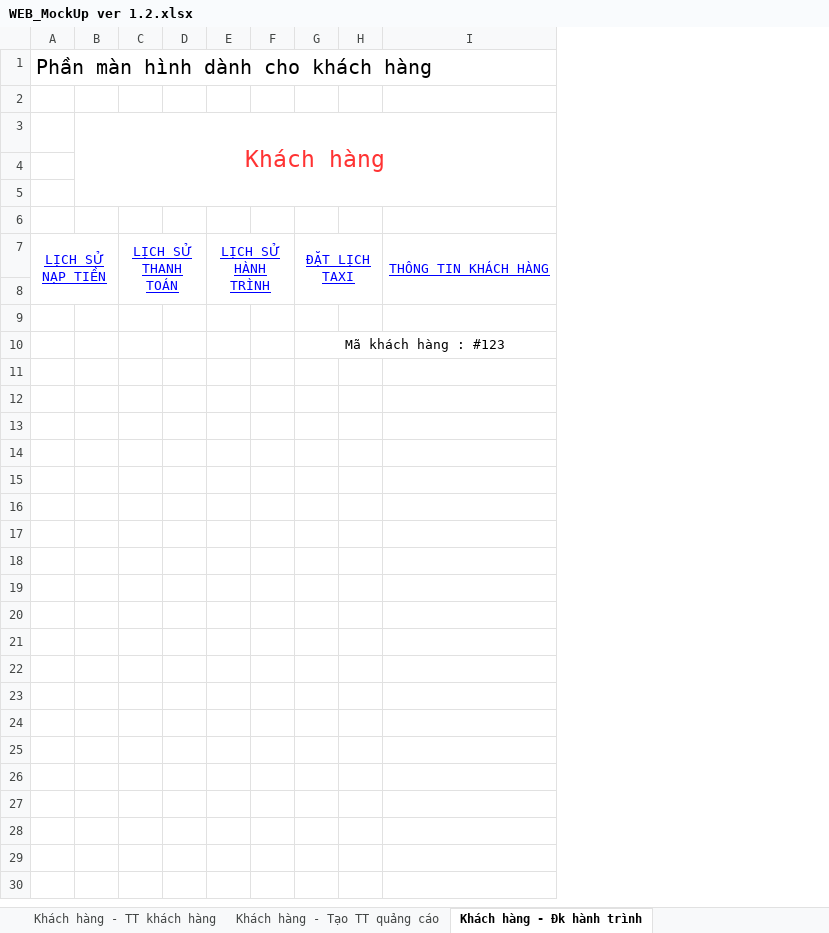
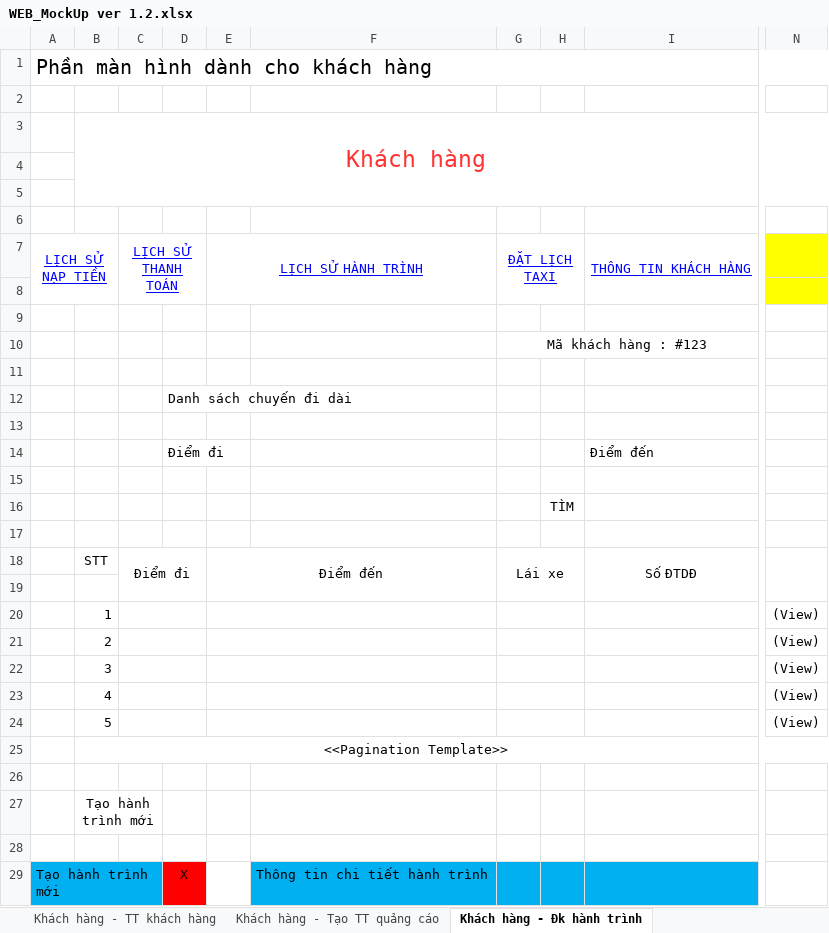
Before and after one commit to sangnvus/tns-project, an Excel workbook: References/Templates/Web MockUp/WEB_MockUp ver 1.2.xlsx, sheet Khách hàng - Đk hành trình, drawn as a sheet; only a part is shown, gaps mark what is left out; values as stored, in another font and other column widths than the file's, no borders; removed rows and columns are numbered as before the commit, all else as after; rows hold the shown columns only; the diff covers the shown part only; the diff names each change by its address in the sheet, - before the commit and + after, or states it on an @@ line.

Commit message:
udpate new version and new mock ưp

```diff
--- a/References/Templates/Web MockUp/WEB_MockUp ver 1.2.xlsx (sheet Khách hàng - Đk hành trình)
+++ b/References/Templates/Web MockUp/WEB_MockUp ver 1.2.xlsx (sheet Khách hàng - Đk hành trình)
-column B, row 3: Khách hàng
+column B, row 3: Khách hàng
-column D, empty
+column D, empty
-column F, empty
+column F, empty
-column H, empty
+column H, empty
+column N, empty
+row 11: (empty)
+row 12:  |  |  | Danh sách chuyến đi dài
+row 13: (empty)
+row 14:  |  |  | Điểm đi |  |  |  |  | Điểm đến
+row 15: (empty)
+row 16:  |  |  |  |  |  |  | TÌM
+row 17: (empty)
+row 18:  | STT | Điểm đi |  | Điểm đến |  | Lái xe |  | Số ĐTDĐ
+row 19: (empty)
+row 20:  | 1 |  |  |  |  |  |  |  | (View)
+row 21:  | 2 |  |  |  |  |  |  |  | (View)
+row 22:  | 3 |  |  |  |  |  |  |  | (View)
+row 23:  | 4 |  |  |  |  |  |  |  | (View)
+row 24:  | 5 |  |  |  |  |  |  |  | (View)
+row 25:  | <<Pagination Template>>
+row 26: (empty)
+row 27:  | Tạo hành trình mới
+row 28: (empty)
+row 29: Tạo hành trình mới |  |  | X |  | Thông tin chi tiết hành trình
```
Also changed, not shown: 17 added rows elsewhere in this sheet, sheet Khách hàng - TT khách hàng, sheet Lái xe - lich sử nạp tiền, sheet Lái xe - lịch sử hành trình, other sheet tabs.
